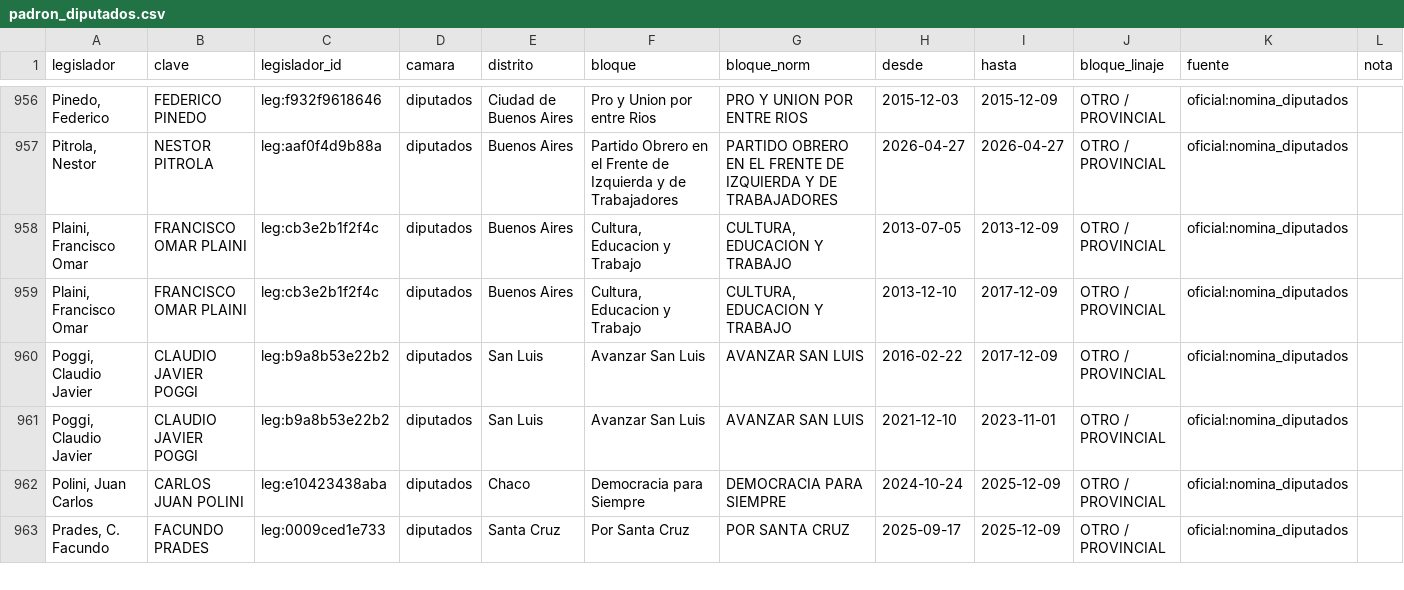
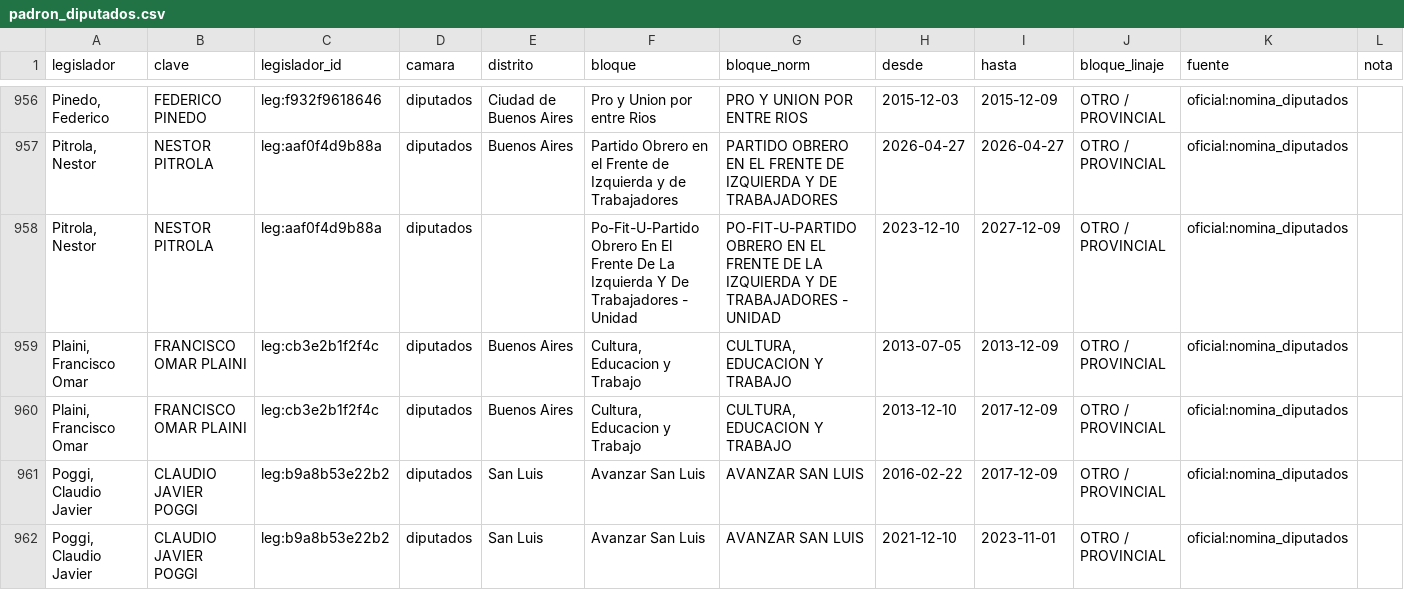
Before and after one commit to tresterciosadmin/Nowcast-Congreso, a CSV file: Nowcast Congreso Argy/datos/padron/data/padron_diputados.csv, drawn as a sheet; only a part is shown, gaps mark what is left out; the shorter side is filled out with more unchanged rows; the diff names each change by its address in the sheet, - before the commit and + after, or states it on an @@ line.

```diff
--- a/Nowcast Congreso Argy/datos/padron/data/padron_diputados.csv
+++ b/Nowcast Congreso Argy/datos/padron/data/padron_diputados.csv
+row 958: Pitrola, Nestor | NESTOR PITROLA | leg:aaf0f4d9b88a | diputados |  | Po-Fit-U-Partido Obrero En El Frente De La Izquierda Y De Trabajadores - Unidad | PO-FIT-U-PARTIDO OBRERO EN EL FRENTE DE LA IZQUIERDA Y DE TRABAJADORES - UNIDAD | 2023-12-10 | 2027-12-09 | OTRO / PROVINCIAL | oficial:nomina_diputados
```
Also changed, not shown: Nowcast Congreso Argy/datos/padron/data/nomina_diputados.csv, Nowcast Congreso Argy/modelo/voto_individual/outputs/disciplina_individual.csv, 16 other files.
